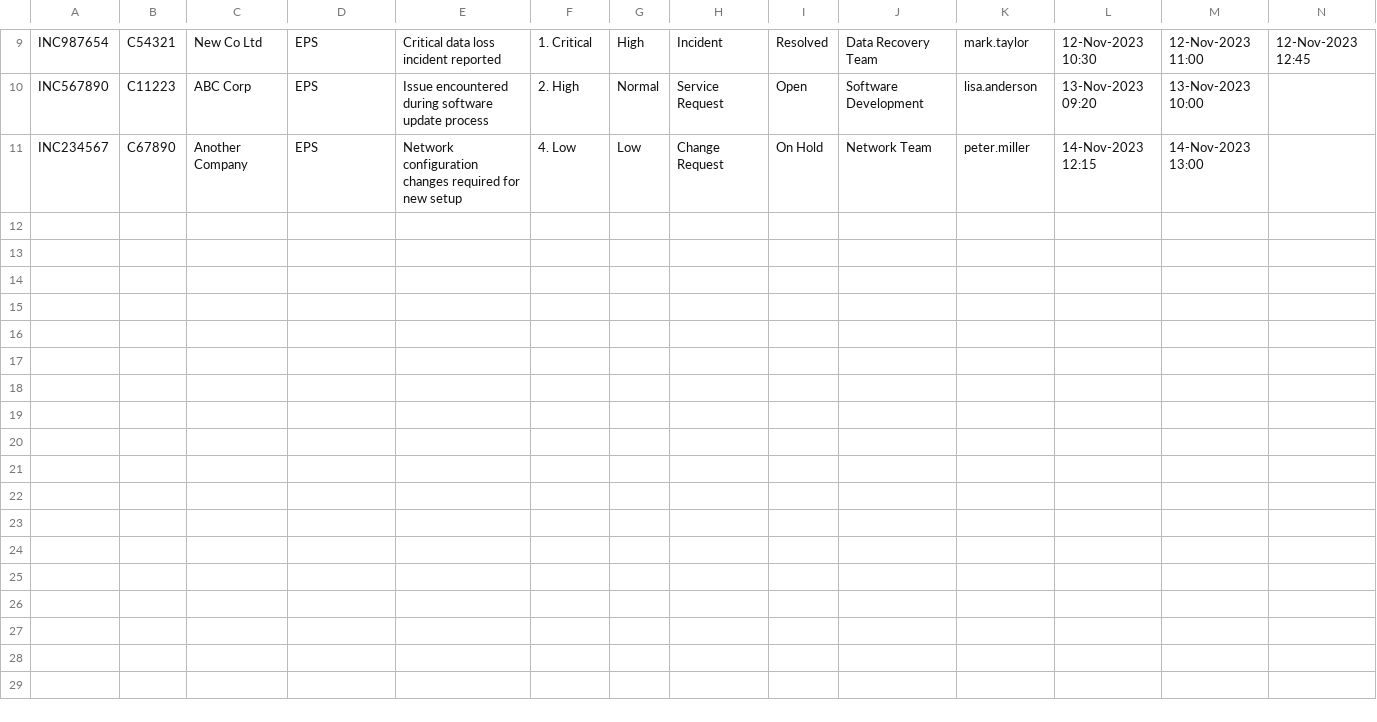
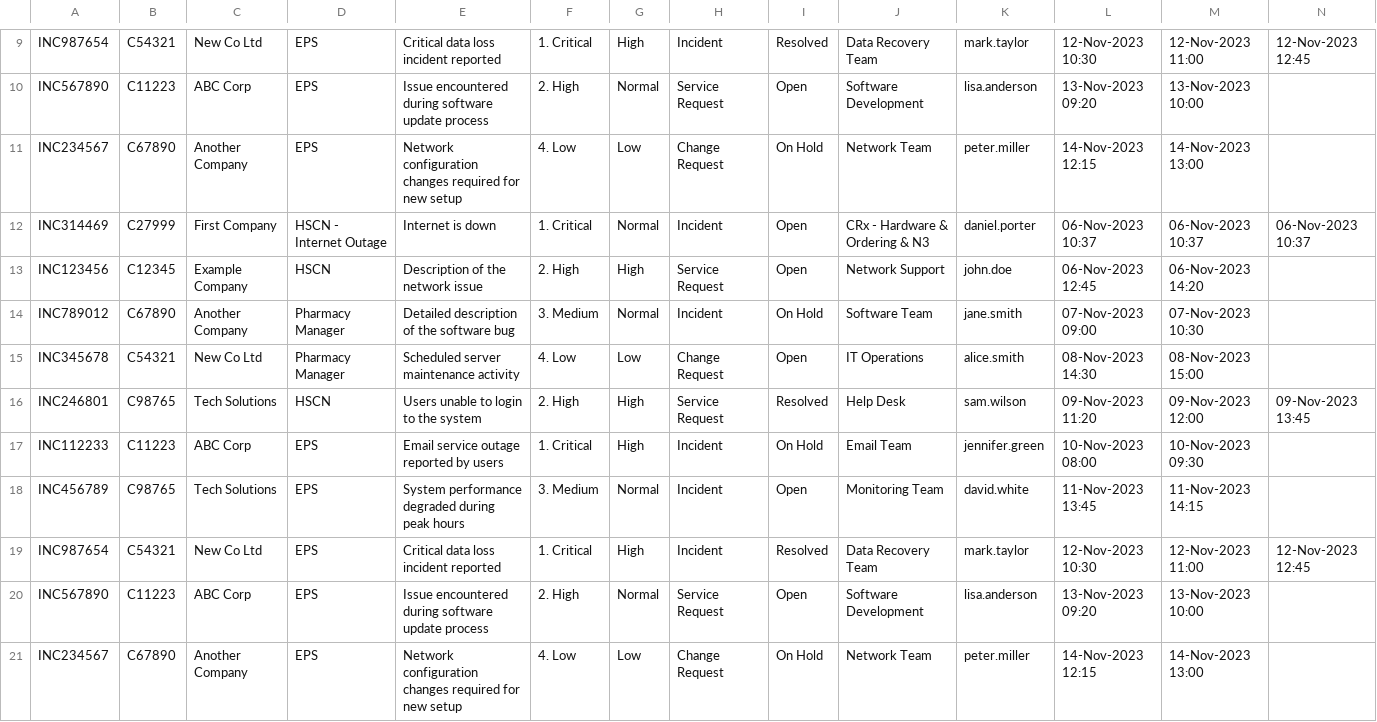
Before and after one commit to DanPorter1/Dashboard, a CSV file: SampleData.csv, drawn as a sheet; only a part is shown, gaps mark what is left out; rows hold the shown columns only; the diff names each change by its address in the sheet, - before the commit and + after, or states it on an @@ line.

Commit message:
Update SampleData.csv

```diff
--- a/SampleData.csv
+++ b/SampleData.csv
+row 12: INC314469 | C27999 | First Company | HSCN - Internet Outage | Internet is down | 1. Critical | Normal | Incident | Open | CRx - Hardware & Ordering & N3 | daniel.porter | 06-Nov-2023 10:37 | 06-Nov-2023 10:37 | 06-Nov-2023 10:37
+row 13: INC123456 | C12345 | Example Company | HSCN | Description of the network issue | 2. High | High | Service Request | Open | Network Support | john.doe | 06-Nov-2023 12:45 | 06-Nov-2023 14:20
+row 14: INC789012 | C67890 | Another Company | Pharmacy Manager | Detailed description of the software bug | 3. Medium | Normal | Incident | On Hold | Software Team | jane.smith | 07-Nov-2023 09:00 | 07-Nov-2023 10:30
+row 15: INC345678 | C54321 | New Co Ltd | Pharmacy Manager | Scheduled server maintenance activity | 4. Low | Low | Change Request | Open | IT Operations | alice.smith | 08-Nov-2023 14:30 | 08-Nov-2023 15:00
+row 16: INC246801 | C98765 | Tech Solutions | HSCN | Users unable to login to the system | 2. High | High | Service Request | Resolved | Help Desk | sam.wilson | 09-Nov-2023 11:20 | 09-Nov-2023 12:00 | 09-Nov-2023 13:45
+row 17: INC112233 | C11223 | ABC Corp | EPS | Email service outage reported by users | 1. Critical | High | Incident | On Hold | Email Team | jennifer.green | 10-Nov-2023 08:00 | 10-Nov-2023 09:30
+row 18: INC456789 | C98765 | Tech Solutions | EPS | System performance degraded during peak hours | 3. Medium | Normal | Incident | Open | Monitoring Team | david.white | 11-Nov-2023 13:45 | 11-Nov-2023 14:15
+row 19: INC987654 | C54321 | New Co Ltd | EPS | Critical data loss incident reported | 1. Critical | High | Incident | Resolved | Data Recovery Team | mark.taylor | 12-Nov-2023 10:30 | 12-Nov-2023 11:00 | 12-Nov-2023 12:45
+row 20: INC567890 | C11223 | ABC Corp | EPS | Issue encountered during software update process | 2. High | Normal | Service Request | Open | Software Development | lisa.anderson | 13-Nov-2023 09:20 | 13-Nov-2023 10:00
+row 21: INC234567 | C67890 | Another Company | EPS | Network configuration changes required for new setup | 4. Low | Low | Change Request | On Hold | Network Team | peter.miller | 14-Nov-2023 12:15 | 14-Nov-2023 13:00
```
